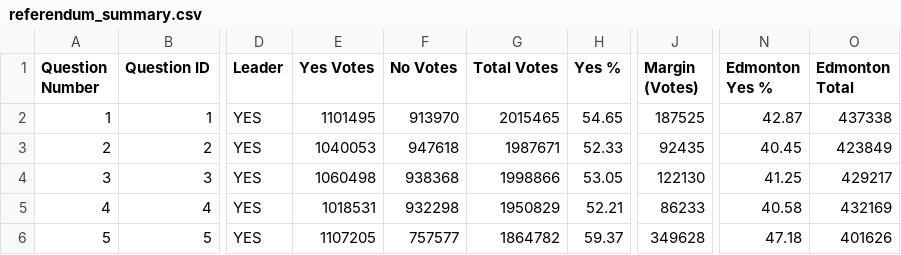
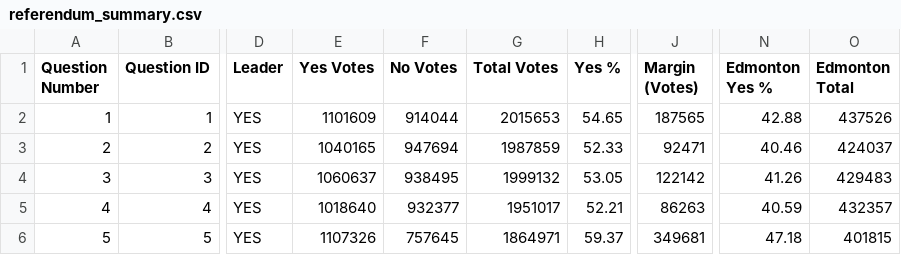
Before and after one commit to J7892/abresults, a CSV file: data/referendum_summary.csv, drawn as a sheet; only a part is shown, gaps mark what is left out; the diff covers the shown part only; the diff names each change by its address in the sheet, - before the commit and + after, or states it on an @@ line.

```diff
--- a/data/referendum_summary.csv
+++ b/data/referendum_summary.csv
-E2 (Yes Votes): 1101495
+E2 (Yes Votes): 1101609
-F2 (No Votes): 913970
+F2 (No Votes): 914044
-G2 (Total Votes): 2015465
+G2 (Total Votes): 2015653
-J2 (Margin (Votes)): 187525
+J2 (Margin (Votes)): 187565
-N2 (Edmonton Yes %): 42.87
+N2 (Edmonton Yes %): 42.88
-O2 (Edmonton Total): 437338
+O2 (Edmonton Total): 437526
-E3 (Yes Votes): 1040053
+E3 (Yes Votes): 1040165
-F3 (No Votes): 947618
+F3 (No Votes): 947694
-G3 (Total Votes): 1987671
+G3 (Total Votes): 1987859
-J3 (Margin (Votes)): 92435
+J3 (Margin (Votes)): 92471
-N3 (Edmonton Yes %): 40.45
+N3 (Edmonton Yes %): 40.46
-O3 (Edmonton Total): 423849
+O3 (Edmonton Total): 424037
-E4 (Yes Votes): 1060498
+E4 (Yes Votes): 1060637
-F4 (No Votes): 938368
+F4 (No Votes): 938495
-G4 (Total Votes): 1998866
+G4 (Total Votes): 1999132
-J4 (Margin (Votes)): 122130
+J4 (Margin (Votes)): 122142
-N4 (Edmonton Yes %): 41.25
+N4 (Edmonton Yes %): 41.26
-O4 (Edmonton Total): 429217
+O4 (Edmonton Total): 429483
-E5 (Yes Votes): 1018531
+E5 (Yes Votes): 1018640
-F5 (No Votes): 932298
+F5 (No Votes): 932377
-G5 (Total Votes): 1950829
+G5 (Total Votes): 1951017
-J5 (Margin (Votes)): 86233
+J5 (Margin (Votes)): 86263
-N5 (Edmonton Yes %): 40.58
+N5 (Edmonton Yes %): 40.59
-O5 (Edmonton Total): 432169
+O5 (Edmonton Total): 432357
-E6 (Yes Votes): 1107205
+E6 (Yes Votes): 1107326
-F6 (No Votes): 757577
+F6 (No Votes): 757645
-G6 (Total Votes): 1864782
+G6 (Total Votes): 1864971
-J6 (Margin (Votes)): 349628
+J6 (Margin (Votes)): 349681
-O6 (Edmonton Total): 401626
+O6 (Edmonton Total): 401815
```
Also changed, not shown: 28 edited cells elsewhere in this file, data/riding_results.csv, data/voting_methods.csv, 2 other files.
